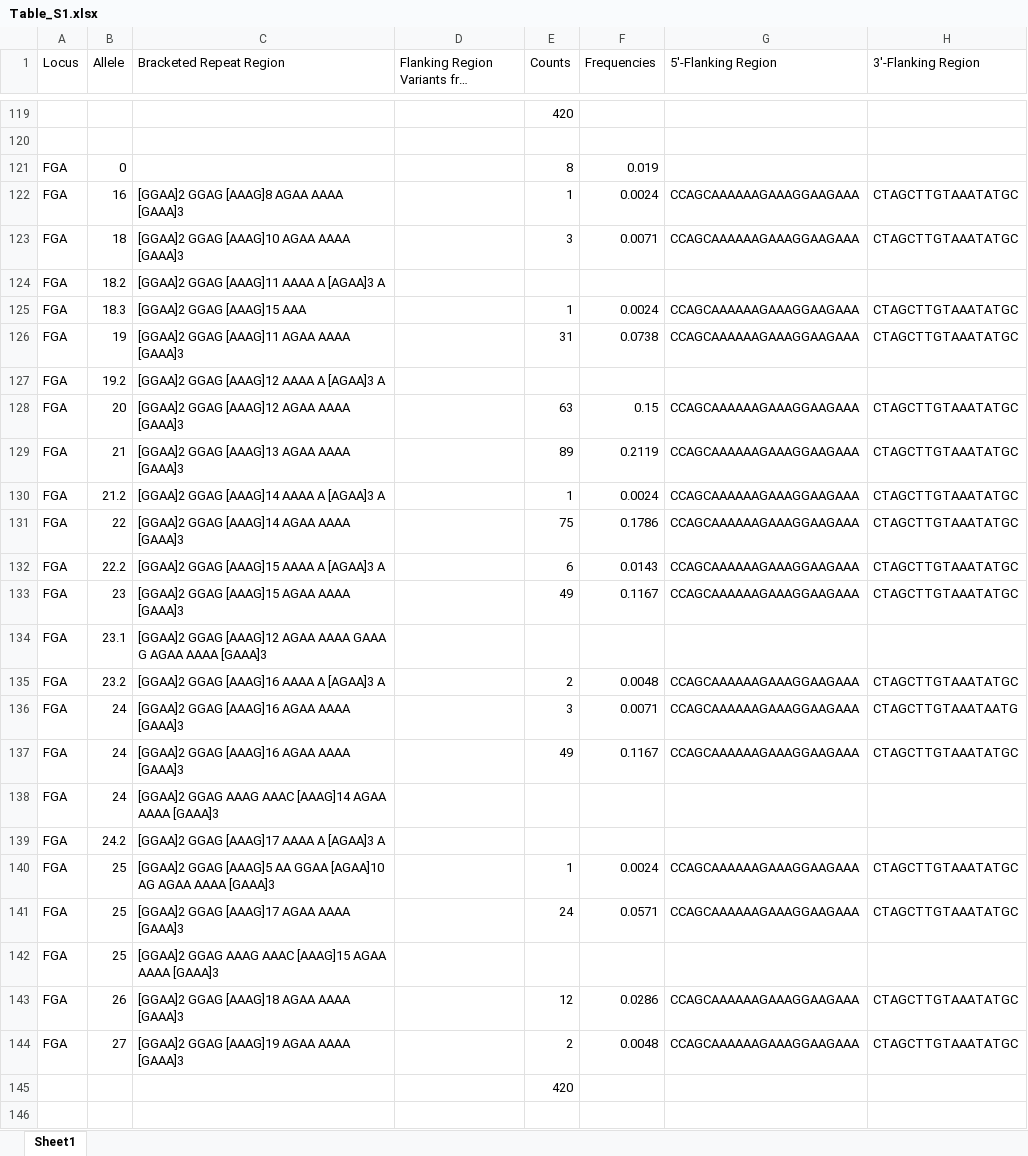
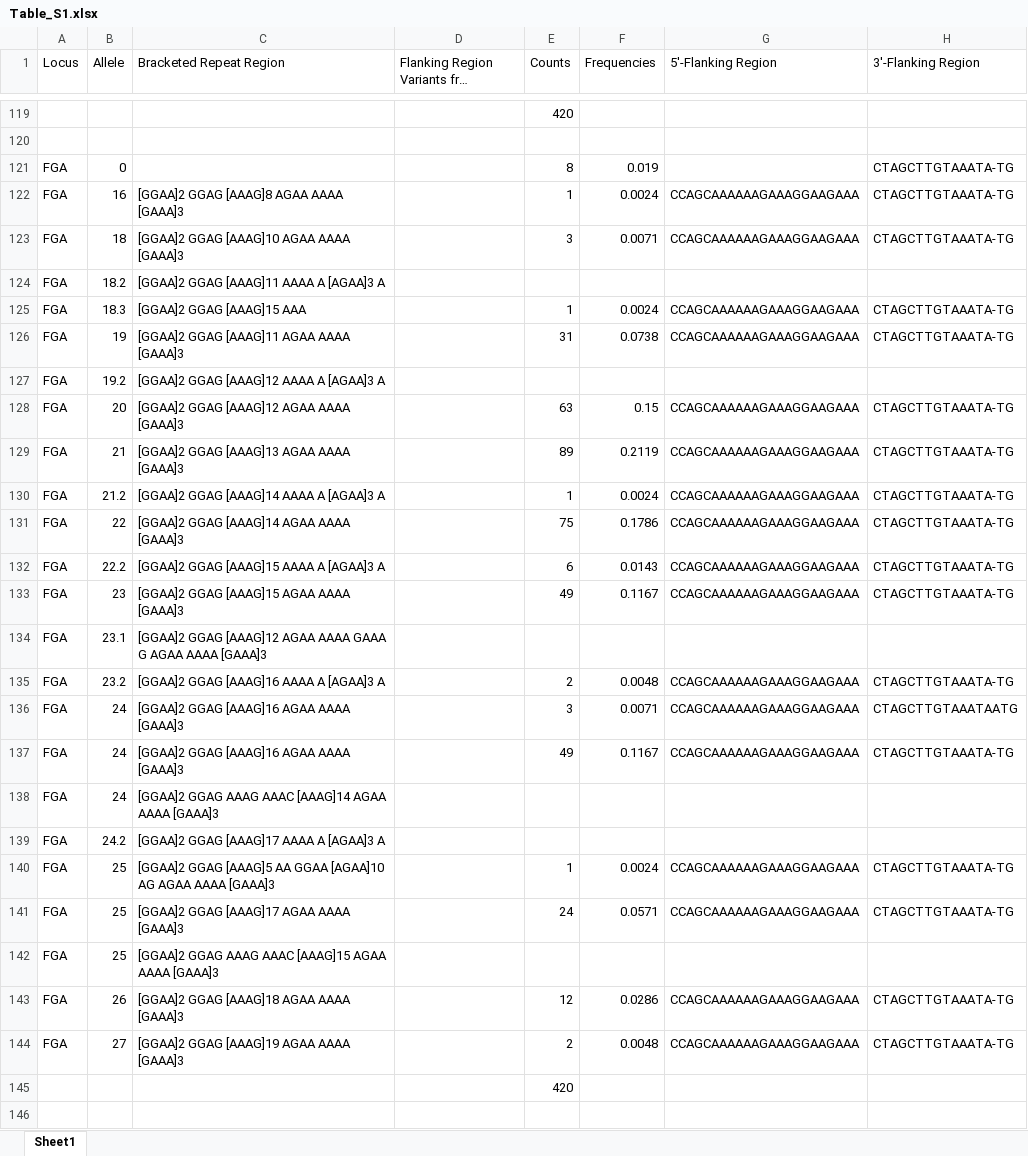
Before and after one commit to Lujza44/bakalarka, an Excel workbook: data/vis/Table_S1.xlsx, sheet Sheet1, drawn as a sheet; only a part is shown, gaps mark what is left out; long unchanged cells end in …; values as stored, in another font and other column widths than the file's, no borders; the diff names each change by its address in the sheet, - before the commit and + after, or states it on an @@ line.

```diff
--- a/data/vis/Table_S1.xlsx (sheet Sheet1)
+++ b/data/vis/Table_S1.xlsx (sheet Sheet1)
-H121 (3'-Flanking Region): (empty)
+H121 (3'-Flanking Region): CTAGCTTGTAAATA-TG
-H122:H123 (3'-Flanking Region): CTAGCTTGTAAATATGC
+H122:H123 (3'-Flanking Region): CTAGCTTGTAAATA-TG
-H125:H126 (3'-Flanking Region): CTAGCTTGTAAATATGC
+H125:H126 (3'-Flanking Region): CTAGCTTGTAAATA-TG
-H128:H133 (3'-Flanking Region): CTAGCTTGTAAATATGC
+H128:H133 (3'-Flanking Region): CTAGCTTGTAAATA-TG
-H135 (3'-Flanking Region): CTAGCTTGTAAATATGC
+H135 (3'-Flanking Region): CTAGCTTGTAAATA-TG
-H137 (3'-Flanking Region): CTAGCTTGTAAATATGC
+H137 (3'-Flanking Region): CTAGCTTGTAAATA-TG
-H140:H141 (3'-Flanking Region): CTAGCTTGTAAATATGC
+H140:H141 (3'-Flanking Region): CTAGCTTGTAAATA-TG
-H143:H144 (3'-Flanking Region): CTAGCTTGTAAATATGC
+H143:H144 (3'-Flanking Region): CTAGCTTGTAAATA-TG
```
Also changed, not shown: data/vis/Table_S6.xlsx, 6 other files.
